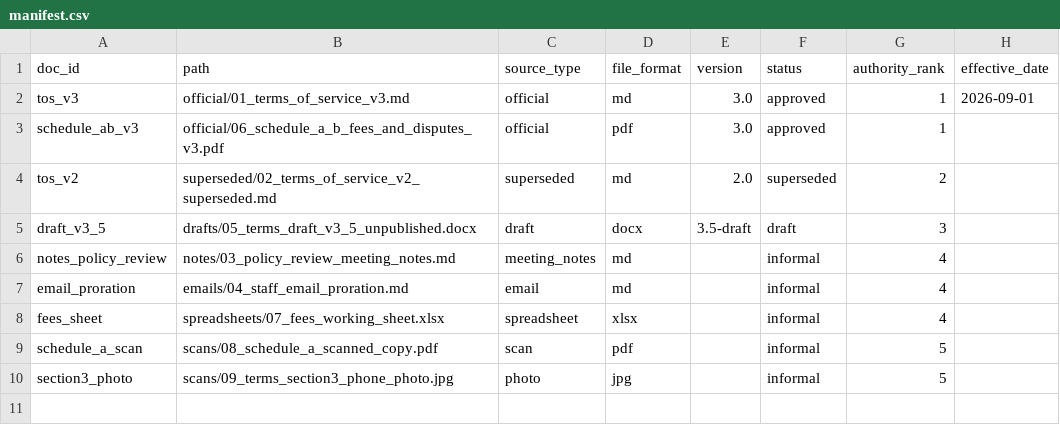
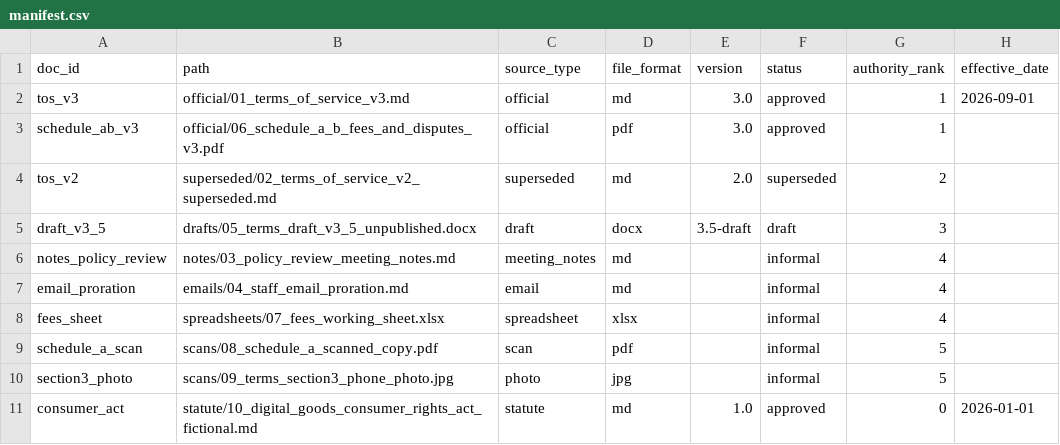
Before and after one commit to saurabhsmahajan/arcaence-online, a CSV file: corpus/manifest.csv, drawn as a sheet; the diff names each change by its address in the sheet, - before the commit and + after, or states it on an @@ line.

```diff
--- a/corpus/manifest.csv
+++ b/corpus/manifest.csv
+row 11: consumer_act | statute/10_digital_goods_consumer_rights_act_fictional.md | statute | md | 1.0 | approved | 0 | 2026-01-01
```
Also changed, not shown: 18 other files.
